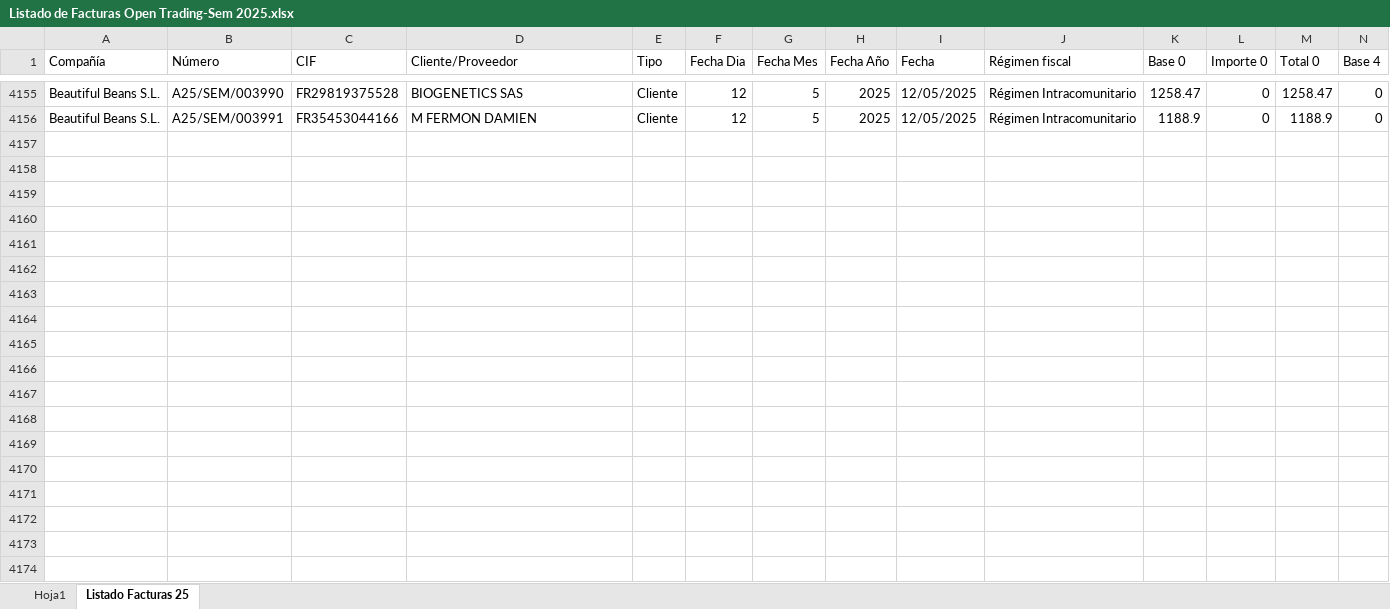
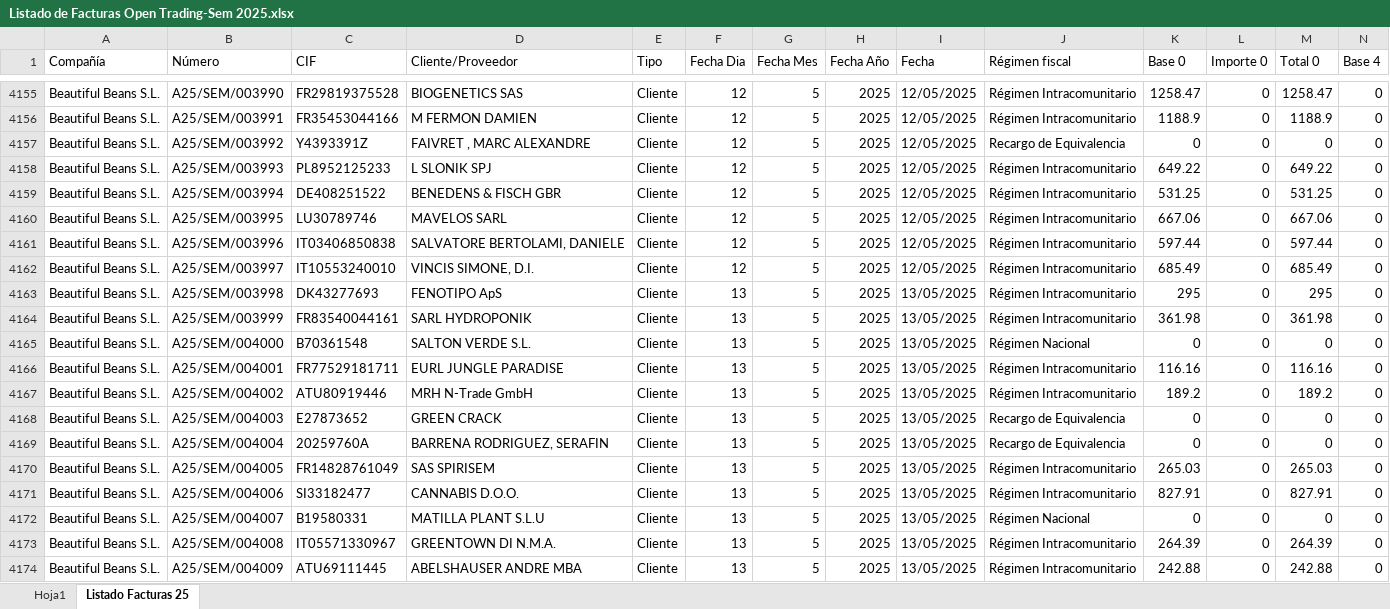
Before and after one commit to AlvaroPlantasur/Listado-de-Facturas-Open-Trading-Sem, an Excel workbook: Listado de Facturas Open Trading-Sem 2025.xlsx, sheet Listado Facturas 25, drawn as a sheet; only a part is shown, gaps mark what is left out; values as stored, in another font and other column widths than the file's, no borders; conditional formats and table styles not drawn; rows hold the shown columns only; the diff covers the shown part only; the diff names each change by its address in the sheet, - before the commit and + after, or states it on an @@ line.

```diff
--- a/Listado de Facturas Open Trading-Sem 2025.xlsx (sheet Listado Facturas 25)
+++ b/Listado de Facturas Open Trading-Sem 2025.xlsx (sheet Listado Facturas 25)
+row 4157: Beautiful Beans S.L. | A25/SEM/003992 | Y4393391Z | FAIVRET , MARC ALEXANDRE | Cliente | 12 | 5 | 2025 | 12/05/2025 | Recargo de Equivalencia | 0 | 0 | 0 | 0
+row 4158: Beautiful Beans S.L. | A25/SEM/003993 | PL8952125233 | L SLONIK SPJ | Cliente | 12 | 5 | 2025 | 12/05/2025 | Régimen Intracomunitario | 649.22 | 0 | 649.22 | 0
+row 4159: Beautiful Beans S.L. | A25/SEM/003994 | DE408251522 | BENEDENS & FISCH GBR | Cliente | 12 | 5 | 2025 | 12/05/2025 | Régimen Intracomunitario | 531.25 | 0 | 531.25 | 0
+row 4160: Beautiful Beans S.L. | A25/SEM/003995 | LU30789746 | MAVELOS SARL | Cliente | 12 | 5 | 2025 | 12/05/2025 | Régimen Intracomunitario | 667.06 | 0 | 667.06 | 0
+row 4161: Beautiful Beans S.L. | A25/SEM/003996 | IT03406850838 | SALVATORE BERTOLAMI, DANIELE | Cliente | 12 | 5 | 2025 | 12/05/2025 | Régimen Intracomunitario | 597.44 | 0 | 597.44 | 0
+row 4162: Beautiful Beans S.L. | A25/SEM/003997 | IT10553240010 | VINCIS SIMONE, D.I. | Cliente | 12 | 5 | 2025 | 12/05/2025 | Régimen Intracomunitario | 685.49 | 0 | 685.49 | 0
+row 4163: Beautiful Beans S.L. | A25/SEM/003998 | DK43277693 | FENOTIPO ApS | Cliente | 13 | 5 | 2025 | 13/05/2025 | Régimen Intracomunitario | 295 | 0 | 295 | 0
+row 4164: Beautiful Beans S.L. | A25/SEM/003999 | FR83540044161 | SARL HYDROPONIK | Cliente | 13 | 5 | 2025 | 13/05/2025 | Régimen Intracomunitario | 361.98 | 0 | 361.98 | 0
+row 4165: Beautiful Beans S.L. | A25/SEM/004000 | B70361548 | SALTON VERDE S.L. | Cliente | 13 | 5 | 2025 | 13/05/2025 | Régimen Nacional | 0 | 0 | 0 | 0
+row 4166: Beautiful Beans S.L. | A25/SEM/004001 | FR77529181711 | EURL JUNGLE PARADISE | Cliente | 13 | 5 | 2025 | 13/05/2025 | Régimen Intracomunitario | 116.16 | 0 | 116.16 | 0
+row 4167: Beautiful Beans S.L. | A25/SEM/004002 | ATU80919446 | MRH N-Trade GmbH | Cliente | 13 | 5 | 2025 | 13/05/2025 | Régimen Intracomunitario | 189.2 | 0 | 189.2 | 0
+row 4168: Beautiful Beans S.L. | A25/SEM/004003 | E27873652 | GREEN CRACK | Cliente | 13 | 5 | 2025 | 13/05/2025 | Recargo de Equivalencia | 0 | 0 | 0 | 0
+row 4169: Beautiful Beans S.L. | A25/SEM/004004 | 20259760A | BARRENA RODRIGUEZ, SERAFIN | Cliente | 13 | 5 | 2025 | 13/05/2025 | Recargo de Equivalencia | 0 | 0 | 0 | 0
+row 4170: Beautiful Beans S.L. | A25/SEM/004005 | FR14828761049 | SAS SPIRISEM | Cliente | 13 | 5 | 2025 | 13/05/2025 | Régimen Intracomunitario | 265.03 | 0 | 265.03 | 0
+row 4171: Beautiful Beans S.L. | A25/SEM/004006 | SI33182477 | CANNABIS D.O.O. | Cliente | 13 | 5 | 2025 | 13/05/2025 | Régimen Intracomunitario | 827.91 | 0 | 827.91 | 0
+row 4172: Beautiful Beans S.L. | A25/SEM/004007 | B19580331 | MATILLA PLANT S.L.U | Cliente | 13 | 5 | 2025 | 13/05/2025 | Régimen Nacional | 0 | 0 | 0 | 0
+row 4173: Beautiful Beans S.L. | A25/SEM/004008 | IT05571330967 | GREENTOWN DI N.M.A. | Cliente | 13 | 5 | 2025 | 13/05/2025 | Régimen Intracomunitario | 264.39 | 0 | 264.39 | 0
+row 4174: Beautiful Beans S.L. | A25/SEM/004009 | ATU69111445 | ABELSHAUSER ANDRE MBA | Cliente | 13 | 5 | 2025 | 13/05/2025 | Régimen Intracomunitario | 242.88 | 0 | 242.88 | 0
```
Also changed, not shown: 24 added rows elsewhere in this sheet.
